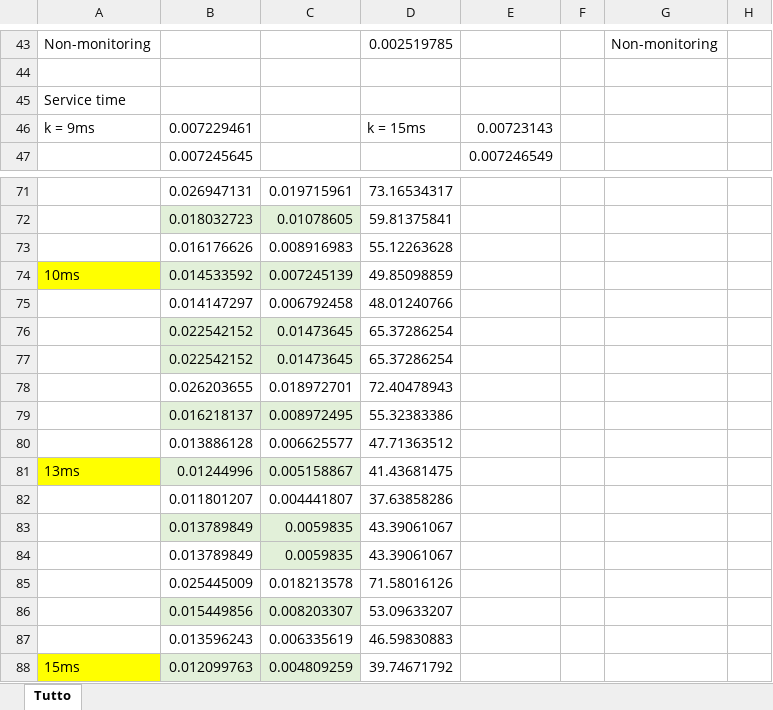
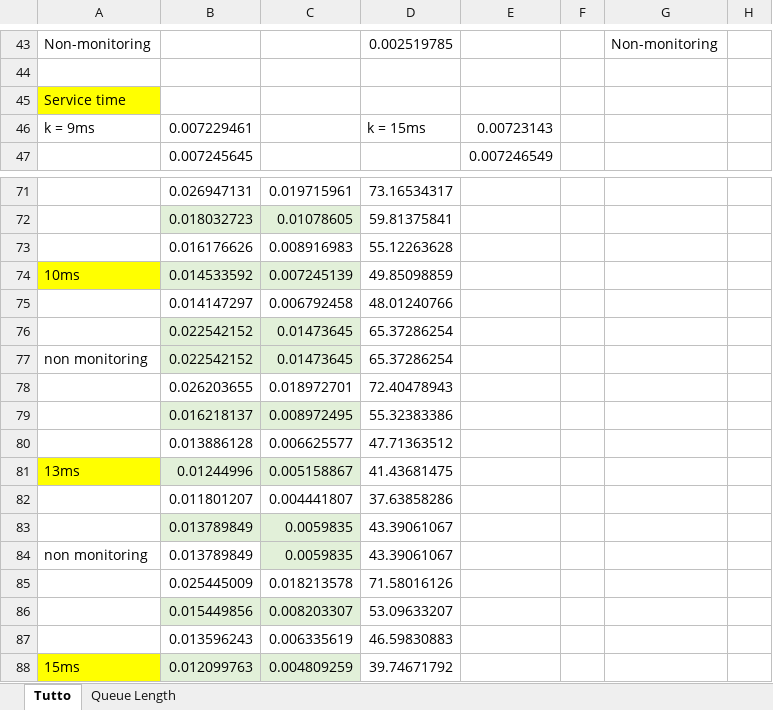
Before and after one commit to leonardopoggiani/PECSNproject, an Excel workbook: analysis/waitingTimeOverResponseTime/WaitingTime over Response Time Clarissa Ennesimo.xlsx, sheet Tutto, drawn as a sheet; only a part is shown, gaps mark what is left out; values as stored, in another font and other column widths than the file's, no borders; charts and pictures and conditional formats and table styles not drawn; the diff covers the shown part only; the diff names each change by its address in the sheet, - before the commit and + after, or states it on an @@ line.

```diff
--- a/analysis/waitingTimeOverResponseTime/WaitingTime over Response Time Clarissa Ennesimo.xlsx (sheet Tutto)
+++ b/analysis/waitingTimeOverResponseTime/WaitingTime over Response Time Clarissa Ennesimo.xlsx (sheet Tutto)
+sheet tab: Queue Length
-A45 fill: none
+A45 fill: #FFFF00
-A77: (empty)
+A77: non monitoring
-A84: (empty)
+A84: non monitoring
```
Also changed, not shown: 1 added row, 1 removed row, 13 edited cells and cell formats elsewhere in this sheet, charts or pictures, 3 other files.
